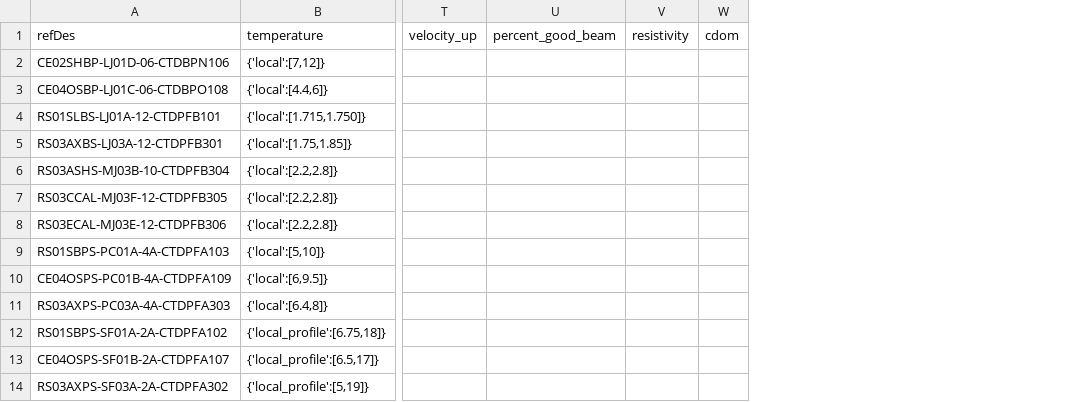
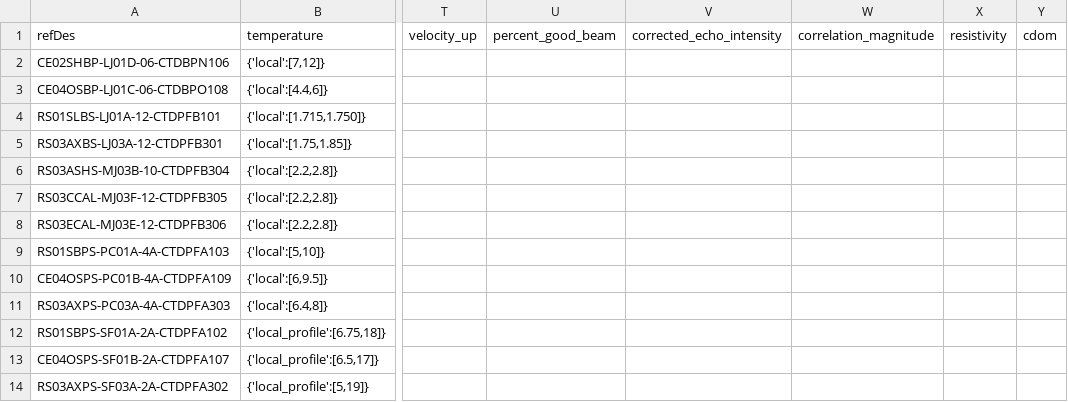
Before and after one commit to OOI-CabledArray/rca-data-tools, a CSV file: rca_data_tools/qaqc/params/localRanges.csv, drawn as a sheet; only a part is shown, gaps mark what is left out; the diff names each change by its address in the sheet, - before the commit and + after, or states it on an @@ line.

```diff
--- a/rca_data_tools/qaqc/params/localRanges.csv
+++ b/rca_data_tools/qaqc/params/localRanges.csv
+column V (corrected_echo_intensity), empty
+column W (correlation_magnitude), empty
```
Also changed, not shown: rca_data_tools/qaqc/params/plotParameters.csv, rca_data_tools/qaqc/params/sitesDictionary.csv, 2 other files.
